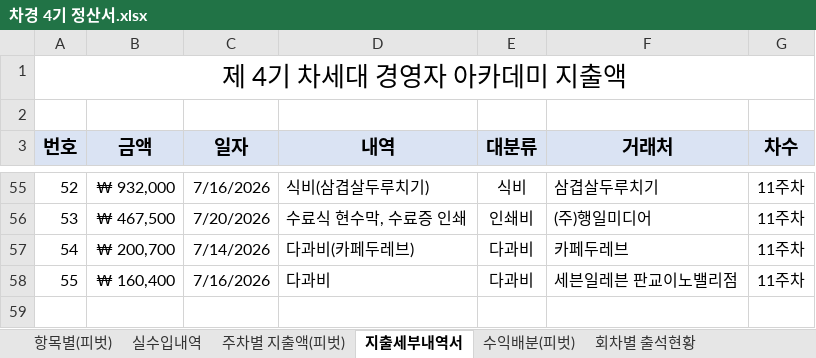
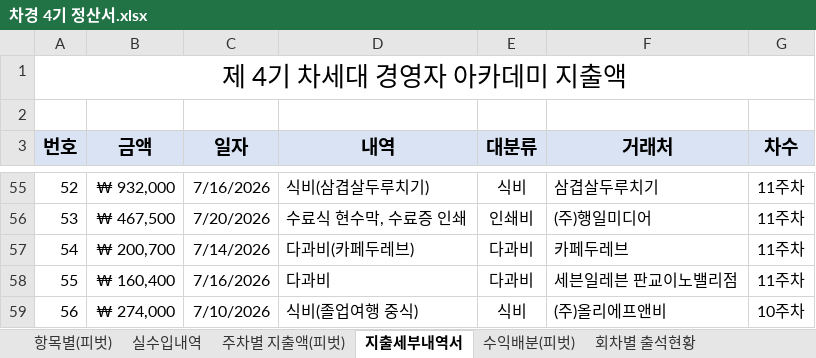
Before and after one commit to yjyoon111/innobiz-nextgen, an Excel workbook: 4기차세대경영자과정/차경 4기 정산서.xlsx, sheet 지출세부내역서, drawn as a sheet; only a part is shown, gaps mark what is left out; values as stored, in another font and other column widths than the file's, no borders; table styles not drawn; the diff names each change by its address in the sheet, - before the commit and + after, or states it on an @@ line.

```diff
--- a/4기차세대경영자과정/차경 4기 정산서.xlsx (sheet 지출세부내역서)
+++ b/4기차세대경영자과정/차경 4기 정산서.xlsx (sheet 지출세부내역서)
+row 59: 56 | ₩ 274,000 | 7/10/2026 | 식비(졸업여행 중식) | 식비 | (주)올리에프앤비 | 10주차
```
Also changed, not shown: 3 other files.
